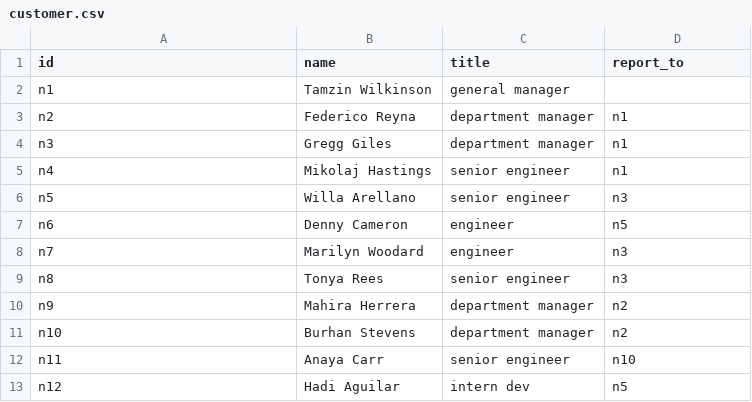
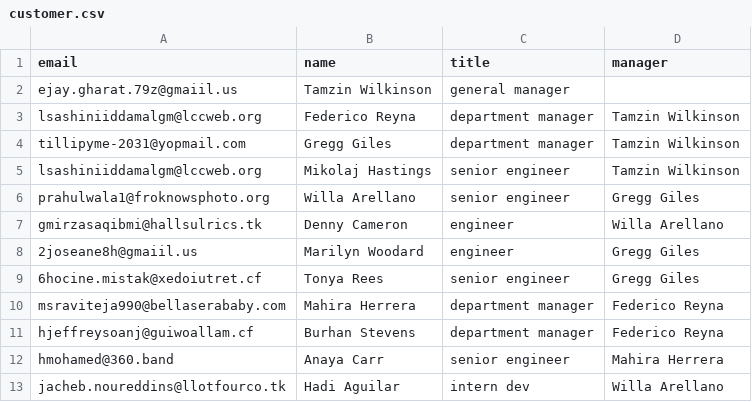
Before and after one commit to dennyhong96/harmonize-tools-collection, a CSV file: csv/customer.csv, drawn as a sheet.

Commit message:
Supports email in csv now

```diff
--- a/csv/customer.csv
+++ b/csv/customer.csv
@@ -1,13 +1,13 @@
-id,name,title,report_to
-n1,Tamzin Wilkinson,general manager,
-n2,Federico Reyna,department manager,n1
-n3,Gregg Giles,department manager,n1
-n4,Mikolaj Hastings,senior engineer,n1
-n5,Willa Arellano,senior engineer,n3
-n6,Denny Cameron,engineer,n5
-n7,Marilyn Woodard,engineer,n3
-n8,Tonya Rees,senior engineer,n3
-n9,Mahira Herrera,department manager,n2
-n10,Burhan Stevens,department manager,n2
-n11,Anaya Carr,senior engineer,n10
-n12,Hadi Aguilar,intern dev,n5
+email,name,title,manager
+ejay.gharat.79z@gmaiil.us,Tamzin Wilkinson,general manager,
+lsashiniiddamalgm@lccweb.org,Federico Reyna,department manager,Tamzin Wilkinson
+tillipyme-2031@yopmail.com,Gregg Giles,department manager,Tamzin Wilkinson
+lsashiniiddamalgm@lccweb.org,Mikolaj Hastings,senior engineer,Tamzin Wilkinson
+prahulwala1@froknowsphoto.org,Willa Arellano,senior engineer,Gregg Giles
+gmirzasaqibmi@hallsulrics.tk,Denny Cameron,engineer,Willa Arellano
+2joseane8h@gmaiil.us,Marilyn Woodard,engineer,Gregg Giles
+6hocine.mistak@xedoiutret.cf,Tonya Rees,senior engineer,Gregg Giles
+msraviteja990@bellaserababy.com,Mahira Herrera,department manager,Federico Reyna
+hjeffreysoanj@guiwoallam.cf,Burhan Stevens,department manager,Federico Reyna
+hmohamed@360.band,Anaya Carr,senior engineer,Mahira Herrera
+jacheb.noureddins@llotfourco.tk,Hadi Aguilar,intern dev,Willa Arellano
```
Also changed, not shown: 2 other files.
